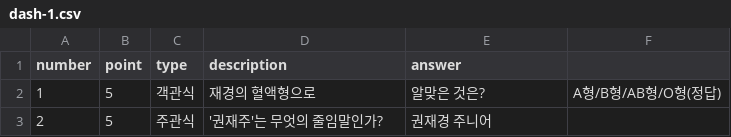
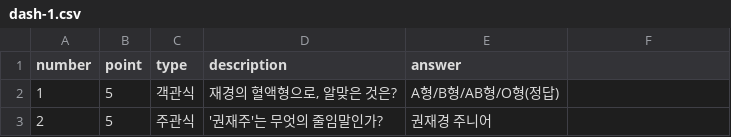
Before and after one commit to sour9ho/test-question, a CSV file: question-set/dash-1.csv, drawn as a sheet.

Commit message:
Update dash-1.csv

```diff
--- a/question-set/dash-1.csv
+++ b/question-set/dash-1.csv
@@ -1,3 +1,3 @@
 number, point, type, description, answer
-1, 5, 객관식, 재경의 혈액형으로, 알맞은 것은?, A형/B형/AB형/O형(정답)
+1, 5, 객관식, "재경의 혈액형으로, 알맞은 것은?", A형/B형/AB형/O형(정답)
 2, 5, 주관식, '권재주'는 무엇의 줄임말인가?, 권재경 주니어
```
